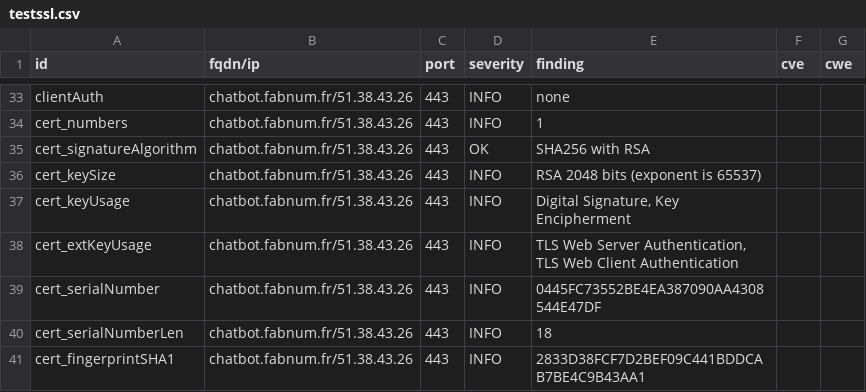
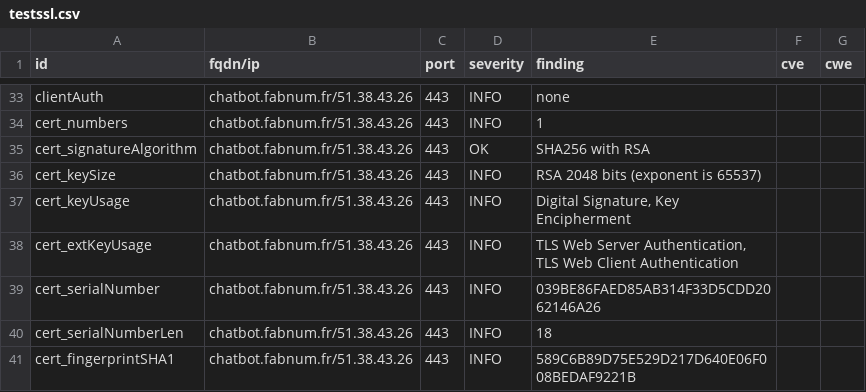
Before and after one commit to pmallein/dashlord, a CSV file: results/aHR0cHM6Ly9jaGF0Ym90LmZhYm51bS5mci8=/testssl.csv, drawn as a sheet; only a part is shown, gaps mark what is left out; the diff covers the shown part only.

```diff
--- a/results/aHR0cHM6Ly9jaGF0Ym90LmZhYm51bS5mci8=/testssl.csv
+++ b/results/aHR0cHM6Ly9jaGF0Ym90LmZhYm51bS5mci8=/testssl.csv
@@ -38,4 +38,4 @@
 "cert_extKeyUsage","chatbot.fabnum.fr/51.38.43.26","443","INFO","TLS Web Server Authentication, TLS Web Client Authentication","",""
-"cert_serialNumber","chatbot.fabnum.fr/51.38.43.26","443","INFO","0445FC73552BE4EA387090AA4308544E47DF","",""
+"cert_serialNumber","chatbot.fabnum.fr/51.38.43.26","443","INFO","039BE86FAED85AB314F33D5CDD2062146A26","",""
 "cert_serialNumberLen","chatbot.fabnum.fr/51.38.43.26","443","INFO","18","",""
-"cert_fingerprintSHA1","chatbot.fabnum.fr/51.38.43.26","443","INFO","2833D38FCF7D2BEF09C441BDDCAB7BE4C9B43AA1","",""
+"cert_fingerprintSHA1","chatbot.fabnum.fr/51.38.43.26","443","INFO","589C6B89D75E529D217D640E06F008BEDAF9221B","",""
```
Also changed, not shown: 7 edited cells elsewhere in this file, 13 other files.
